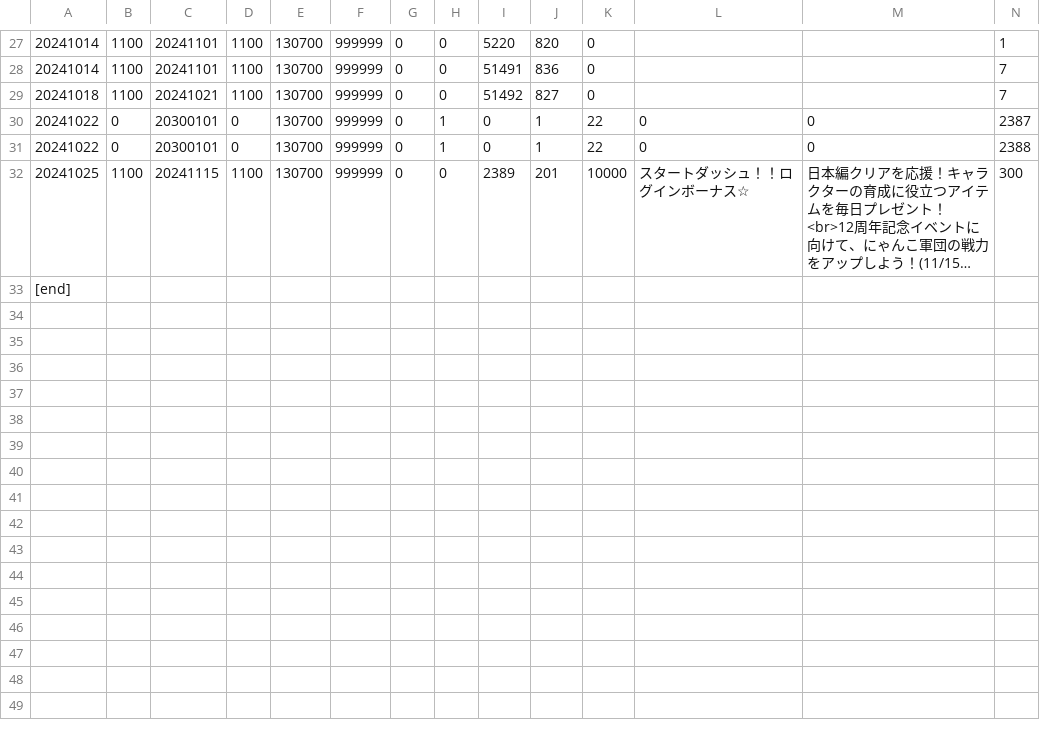
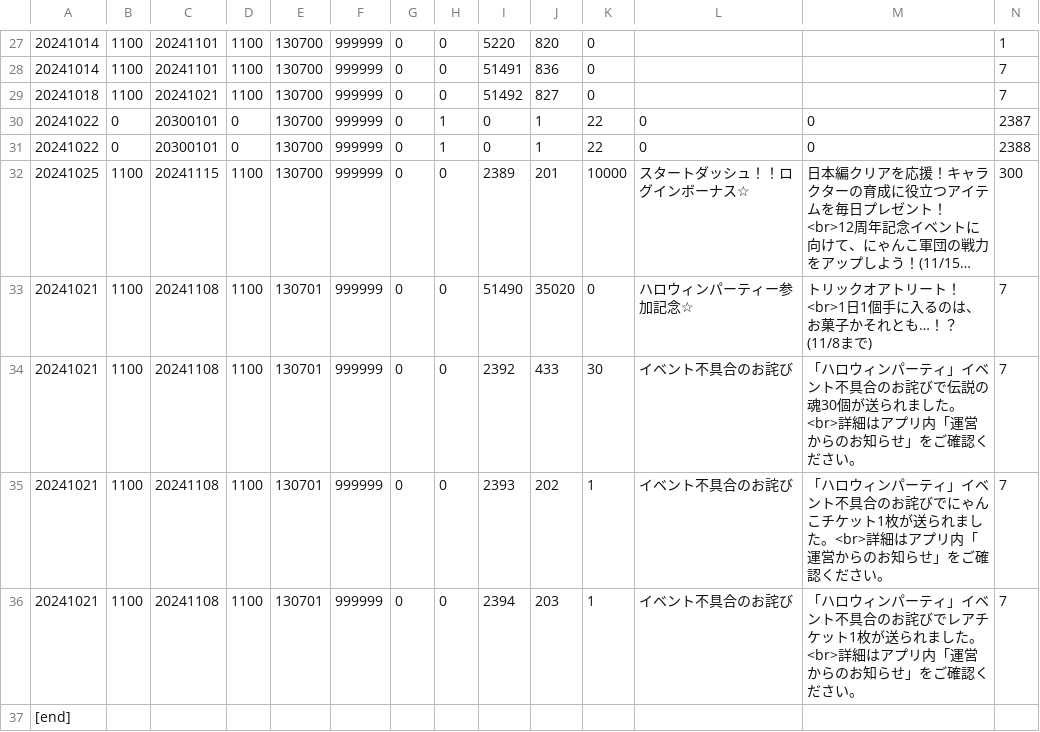
Before and after one commit to yuki111188/yukiEventData, a TSV file: eventfile/item.tsv, drawn as a sheet; only a part is shown, gaps mark what is left out; long unchanged cells end in …; rows hold the shown columns only; the diff names each change by its address in the sheet, - before the commit and + after, or states it on an @@ line.

```diff
--- a/eventfile/item.tsv
+++ b/eventfile/item.tsv
+row 33: 20241021 | 1100 | 20241108 | 1100 | 130701 | 999999 | 0 | 0 | 51490 | 35020 | 0 | ハロウィンパーティー参加記念☆ | トリックオアトリート！<br>1日1個手に入るのは、お菓子かそれとも…！？(11/8まで) | 7
+row 34: 20241021 | 1100 | 20241108 | 1100 | 130701 | 999999 | 0 | 0 | 2392 | 433 | 30 | イベント不具合のお詫び | 「ハロウィンパーティ」イベント不具合のお詫びで伝説の魂30個が送られました。<br>詳細はアプリ内「運営からのお知らせ」をご確認ください。 | 7
+row 35: 20241021 | 1100 | 20241108 | 1100 | 130701 | 999999 | 0 | 0 | 2393 | 202 | 1 | イベント不具合のお詫び | 「ハロウィンパーティ」イベント不具合のお詫びでにゃんこチケット1枚が送られました。<br>詳細はアプリ内「運営からのお知らせ」をご確認ください。 | 7
+row 36: 20241021 | 1100 | 20241108 | 1100 | 130701 | 999999 | 0 | 0 | 2394 | 203 | 1 | イベント不具合のお詫び | 「ハロウィンパーティ」イベント不具合のお詫びでレアチケット1枚が送られました。<br>詳細はアプリ内「運営からのお知らせ」をご確認ください。 | 7
```
Also changed, not shown: eventfile/gatya.tsv, eventfile/sale.tsv, 1 other file.
